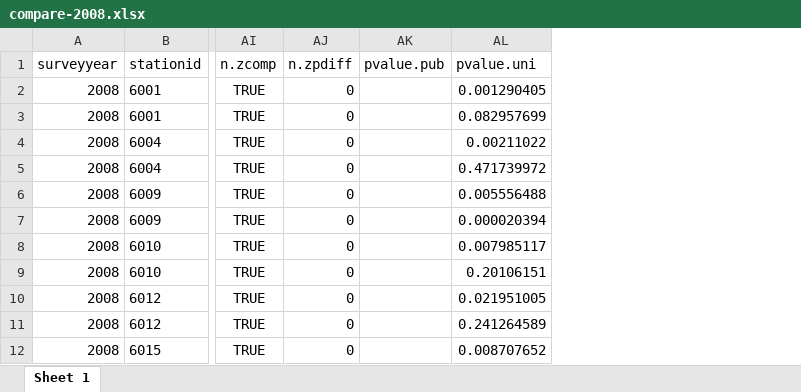
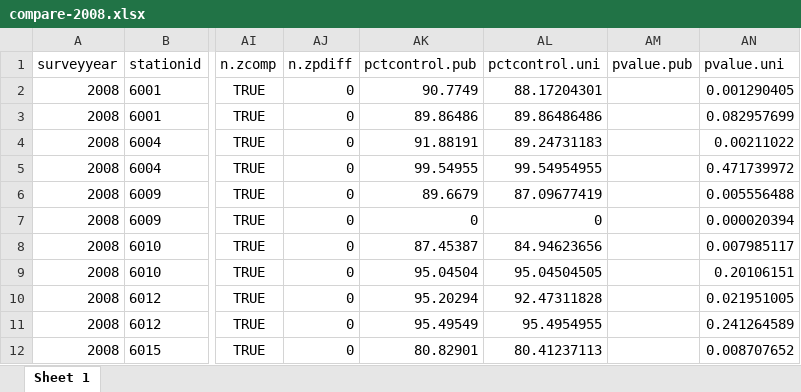
Before and after one commit to SCCWRP/Unify-Bight-Sediment-Toxicity, an Excel workbook: data-compare/compare-2008.xlsx, sheet Sheet 1, drawn as a sheet; only a part is shown, gaps mark what is left out; values as stored, in another font and other column widths than the file's, no borders; the diff names each change by its address in the sheet, - before the commit and + after, or states it on an @@ line.

```diff
--- a/data-compare/compare-2008.xlsx (sheet Sheet 1)
+++ b/data-compare/compare-2008.xlsx (sheet Sheet 1)
+column AK (pctcontrol.pub), rows 2-12: 90.7749 | 89.86486 | 91.88191 | 99.54955 | 89.6679 | 0 | 87.45387 | 95.04504 | 95.20294 | 95.49549 | 80.82901
+column AL (pctcontrol.uni), rows 2-12: 88.17204301 | 89.86486486 | 89.24731183 | 99.54954955 | 87.09677419 | 0 | 84.94623656 | 95.04504505 | 92.47311828 | 95.4954955 | 80.41237113
```
Also changed, not shown: data-compare/compare-2003.xlsx, data-compare/compare-2013.xlsx, 10 other files.
